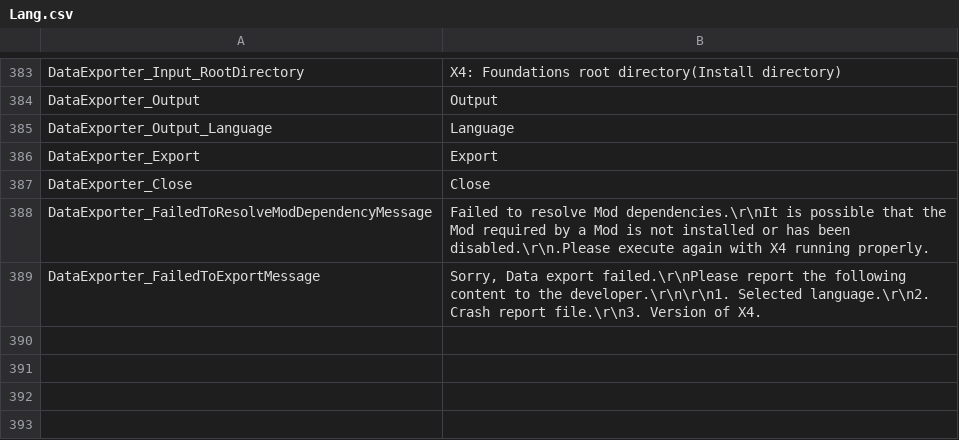
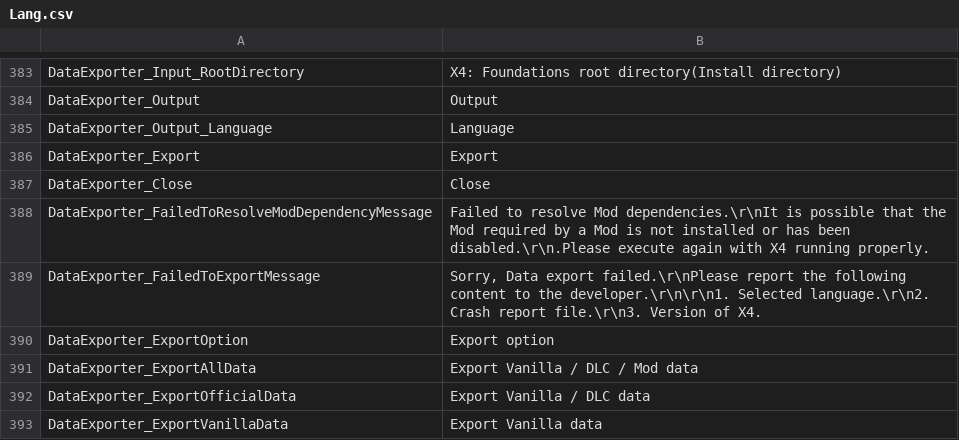
Before and after one commit to Ocelot1210/X4_ComplexCalculator, a CSV file: X4_ComplexCalculator/Localization/Lang.csv, drawn as a sheet; only a part is shown, gaps mark what is left out; the diff names each change by its address in the sheet, - before the commit and + after, or states it on an @@ line.

```diff
--- a/X4_ComplexCalculator/Localization/Lang.csv
+++ b/X4_ComplexCalculator/Localization/Lang.csv
+row 390: DataExporter_ExportOption | Export option
+row 391: DataExporter_ExportAllData | Export Vanilla / DLC / Mod data
+row 392: DataExporter_ExportOfficialData | Export Vanilla / DLC data
+row 393: DataExporter_ExportVanillaData | Export Vanilla data
```
Also changed, not shown: X4_ComplexCalculator/Localization/Lang.ja-JP.csv, 1 other file.
